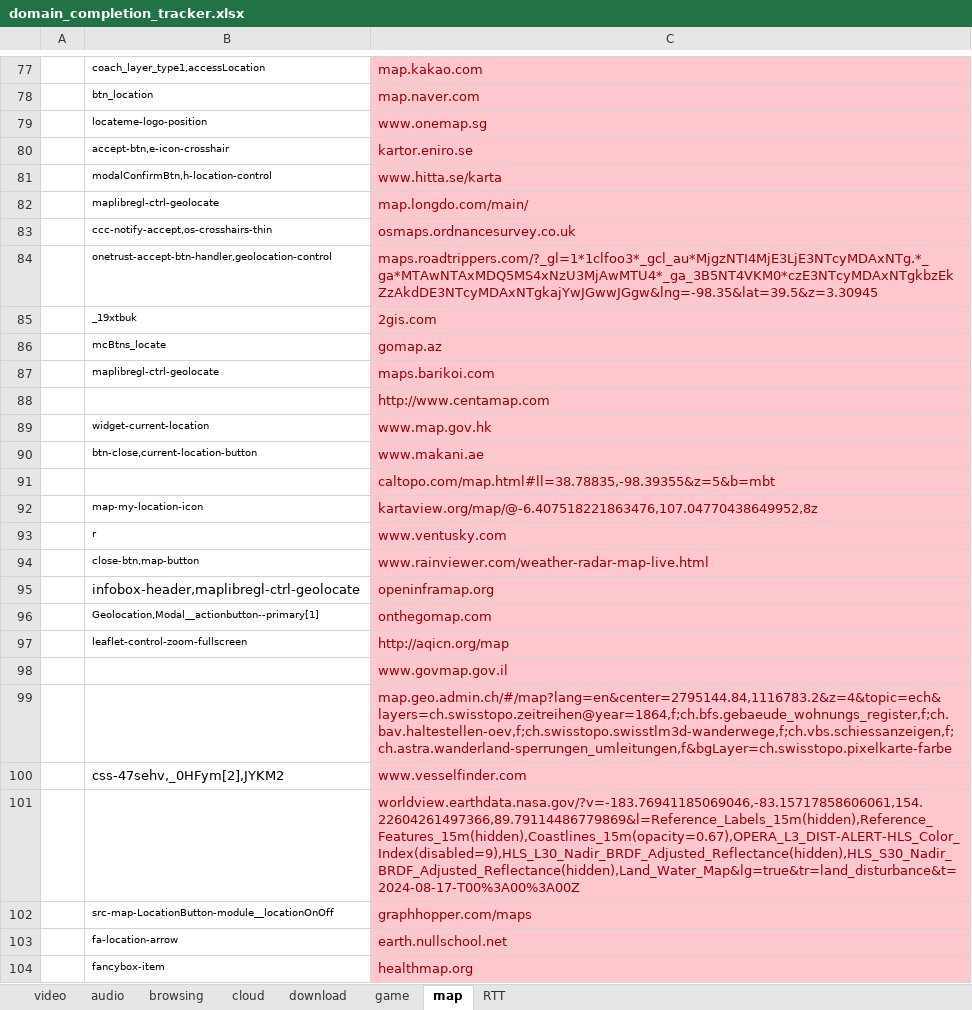
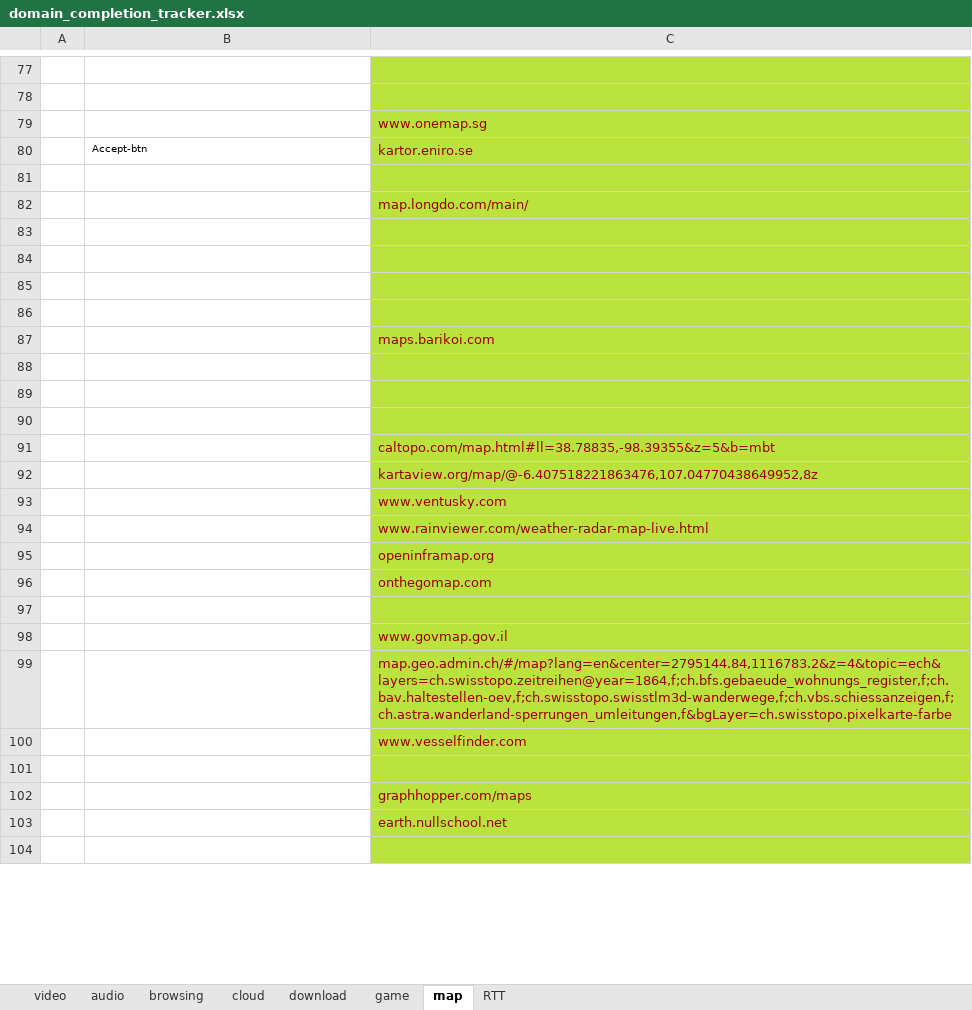
Before and after one commit to ArielCyber/PQBench, an Excel workbook: tools/1000_websites_sorter/domain_completion_tracker.xlsx, sheet map, drawn as a sheet; only a part is shown, gaps mark what is left out; values as stored, in another font and other column widths than the file's, no borders; the diff covers the shown part only; the diff names each change by its address in the sheet, - before the commit and + after, or states it on an @@ line.

```diff
--- a/tools/1000_websites_sorter/domain_completion_tracker.xlsx (sheet map)
+++ b/tools/1000_websites_sorter/domain_completion_tracker.xlsx (sheet map)
-row 77:  | coach_layer_type1,accessLocation | map.kakao.com
+row 77: (empty)
-C77:C104 fill: #FFC7CE
+C77:C104 fill: #BBE33D
-row 78:  | btn_location | map.naver.com
+row 78: (empty)
-B79: locateme-logo-position
+B79: (empty)
-B80: accept-btn,e-icon-crosshair
+B80: Accept-btn
-row 81:  | modalConfirmBtn,h-location-control | www.hitta.se/karta
+row 81: (empty)
-B82: maplibregl-ctrl-geolocate
+B82: (empty)
-row 83:  | ccc-notify-accept,os-crosshairs-thin | osmaps.ordnancesurvey.co.uk
+row 83: (empty)
-row 84:  | onetrust-accept-btn-handler,geolocation-control | maps.roadtrippers.com/?_gl=1*1clfoo3*_gcl_au*MjgzNTI4MjE3LjE3NTcyMDAxNTg.*_ga*MTAwNTAxMDQ5MS4xNzU3MjAwMTU4*_ga_3B5NT4VKM0*czE3NTcyMDAxNTgkbzEkZzAkdDE3NTcyMDAxNTgkajYwJGwwJGgw&lng=-98.35&lat=39.5&z=3.30945
+row 84: (empty)
-row 85:  | _19xtbuk | 2gis.com
+row 85: (empty)
-row 86:  | mcBtns_locate | gomap.az
+row 86: (empty)
-B87: maplibregl-ctrl-geolocate
+B87: (empty)
-C88: http://www.centamap.com
+C88: (empty)
-row 89:  | widget-current-location | www.map.gov.hk
+row 89: (empty)
-row 90:  | btn-close,current-location-button | www.makani.ae
+row 90: (empty)
-B92: map-my-location-icon
+B92: (empty)
-B93: r
+B93: (empty)
-B94: close-btn,map-button
+B94: (empty)
-B95: infobox-header,maplibregl-ctrl-geolocate
+B95: (empty)
-B96: Geolocation,Modal__actionbutton--primary[1]
+B96: (empty)
-row 97:  | leaflet-control-zoom-fullscreen | http://aqicn.org/map
+row 97: (empty)
-B100: css-47sehv,_0HFym[2],JYKM2
+B100: (empty)
-C101: worldview.earthdata.nasa.gov/?v=-183.76941185069046,-83.15717858606061,154.22604261497366,89.79114486779869&l=Reference_Labels_15m(hidden),Reference_Features_15m(hidden),Coastlines_15m(opacity=0.67),OPERA_L3_DIST-ALERT-HLS_Color_Index(disabled=9),HLS_L30_Nadir_BRDF_Adjusted_Reflectance(hidden),HLS_S30_Nadir_BRDF_Adjusted_Reflectance(hidden),Land_Water_Map&lg=true&tr=land_disturbance&t=2024-08-17-T00%3A00%3A00Z
+C101: (empty)
-B102: src-map-LocationButton-module__locationOnOff
+B102: (empty)
-B103: fa-location-arrow
+B103: (empty)
-row 104:  | fancybox-item | healthmap.org
+row 104: (empty)
```
Also changed, not shown: 33 edited cells and cell formats elsewhere in this sheet.
